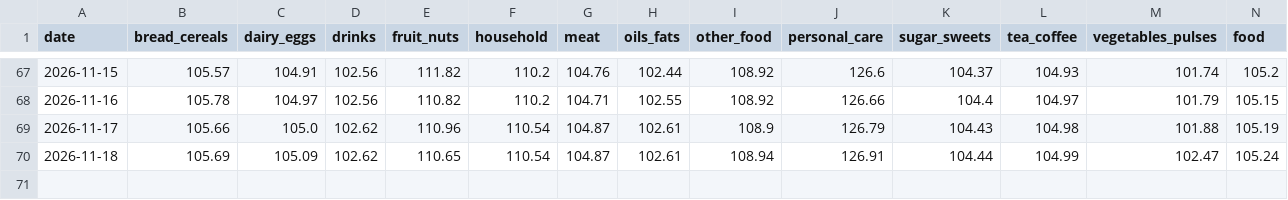
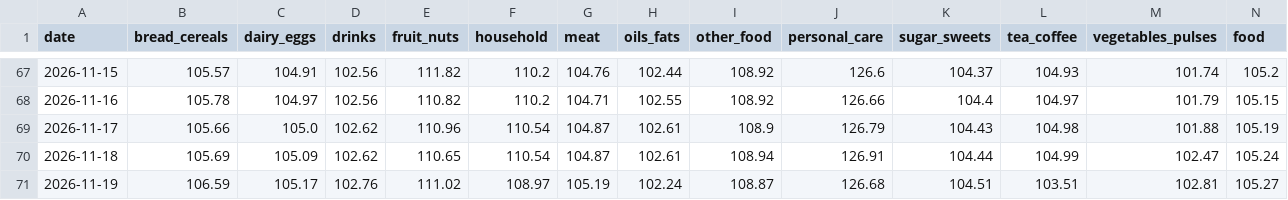
Before and after one commit to arda-sahin0/inflation-tracker, a CSV file: data/index/tr/daily_index.csv, drawn as a sheet; only a part is shown, gaps mark what is left out; rows hold the shown columns only; the diff names each change by its address in the sheet, - before the commit and + after, or states it on an @@ line.

```diff
--- a/data/index/tr/daily_index.csv
+++ b/data/index/tr/daily_index.csv
+row 71: 2026-11-19 | 106.59 | 105.17 | 102.76 | 111.02 | 108.97 | 105.19 | 102.24 | 108.87 | 126.68 | 104.51 | 103.51 | 102.81 | 105.27
```
Also changed, not shown: data/index/tr/store_index.csv, 5 other files.
